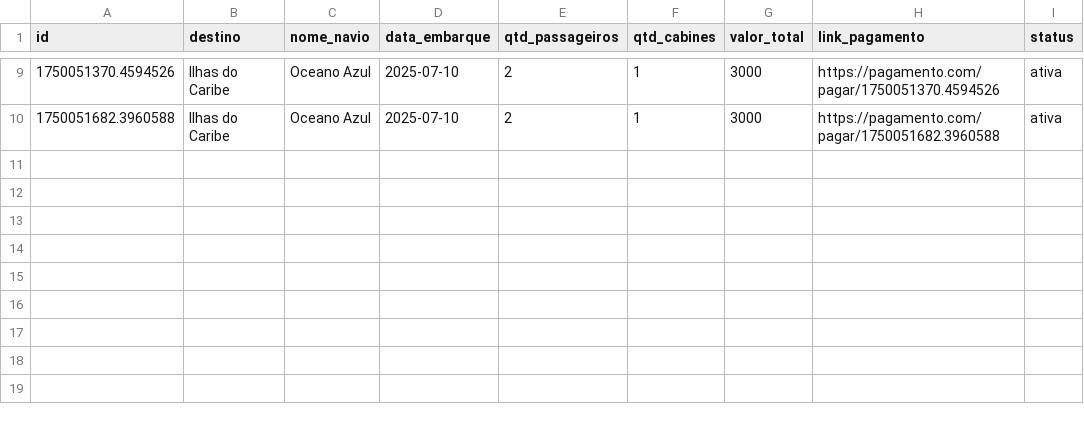
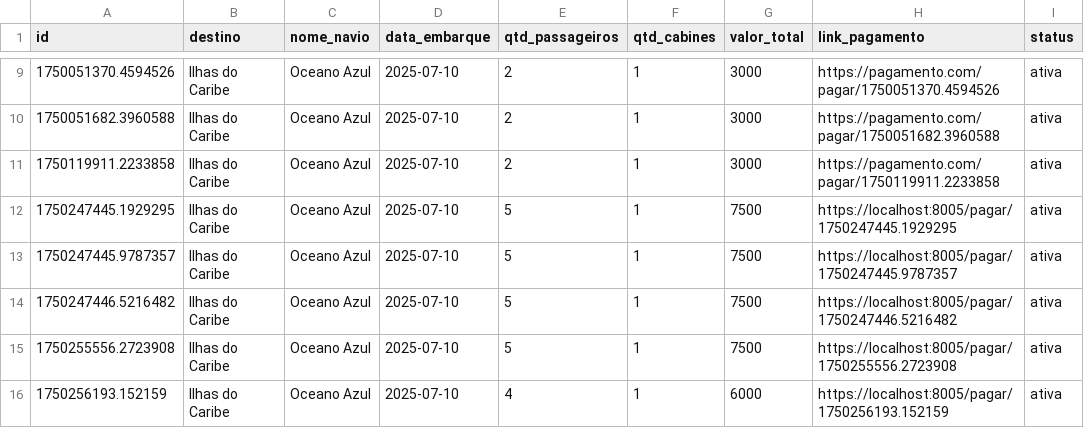
Before and after one commit to thiagomh/sd-trabalho4, a CSV file: backend/ms_reserva/reservas.csv, drawn as a sheet; only a part is shown, gaps mark what is left out.

```diff
--- a/backend/ms_reserva/reservas.csv
+++ b/backend/ms_reserva/reservas.csv
@@ -10 +10,7 @@ id,destino,nome_navio,data_embarque,qtd_passageiros,qtd_cabines,valor_total,link
 1750051682.3960588,Ilhas do Caribe,Oceano Azul,2025-07-10,2,1,3000,https://pagamento.com/pagar/1750051682.3960588,ativa
+1750119911.2233858,Ilhas do Caribe,Oceano Azul,2025-07-10,2,1,3000,https://pagamento.com/pagar/1750119911.2233858,ativa
+1750247445.1929295,Ilhas do Caribe,Oceano Azul,2025-07-10,5,1,7500,https://localhost:8005/pagar/1750247445.1929295,ativa
+1750247445.9787357,Ilhas do Caribe,Oceano Azul,2025-07-10,5,1,7500,https://localhost:8005/pagar/1750247445.9787357,ativa
+1750247446.5216482,Ilhas do Caribe,Oceano Azul,2025-07-10,5,1,7500,https://localhost:8005/pagar/1750247446.5216482,ativa
+1750255556.2723908,Ilhas do Caribe,Oceano Azul,2025-07-10,5,1,7500,https://localhost:8005/pagar/1750255556.2723908,ativa
+1750256193.152159,Ilhas do Caribe,Oceano Azul,2025-07-10,4,1,6000,https://localhost:8005/pagar/1750256193.152159,ativa
```
Also changed, not shown: 16 other files.
